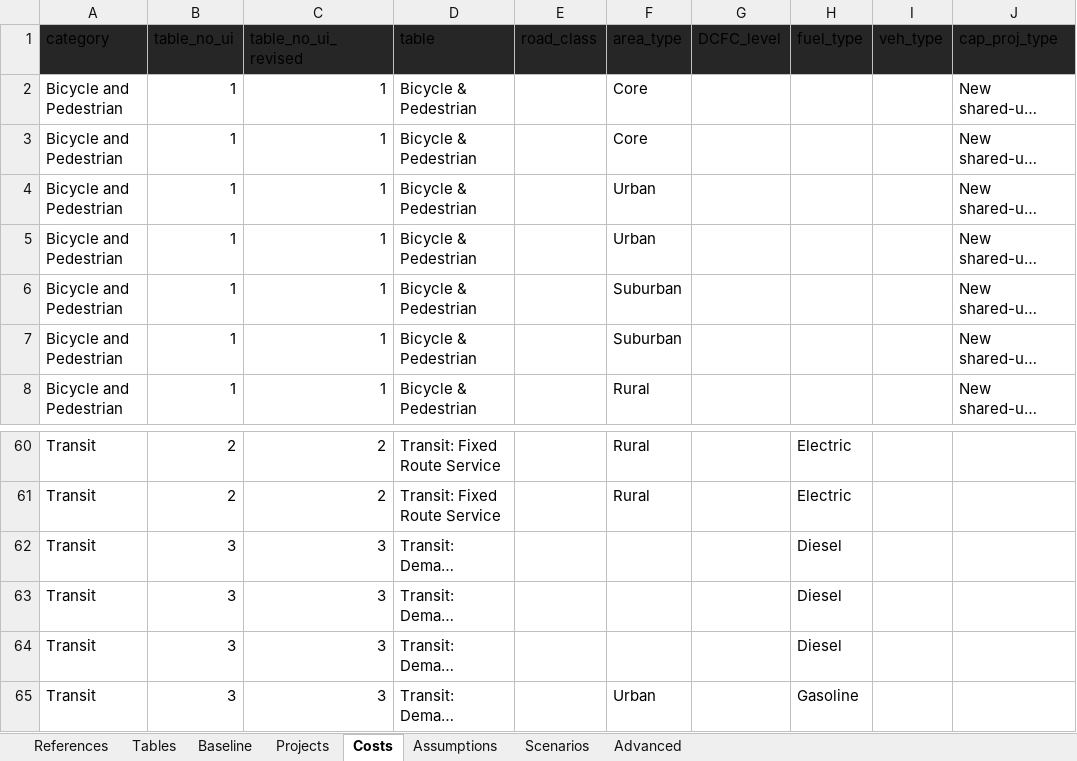
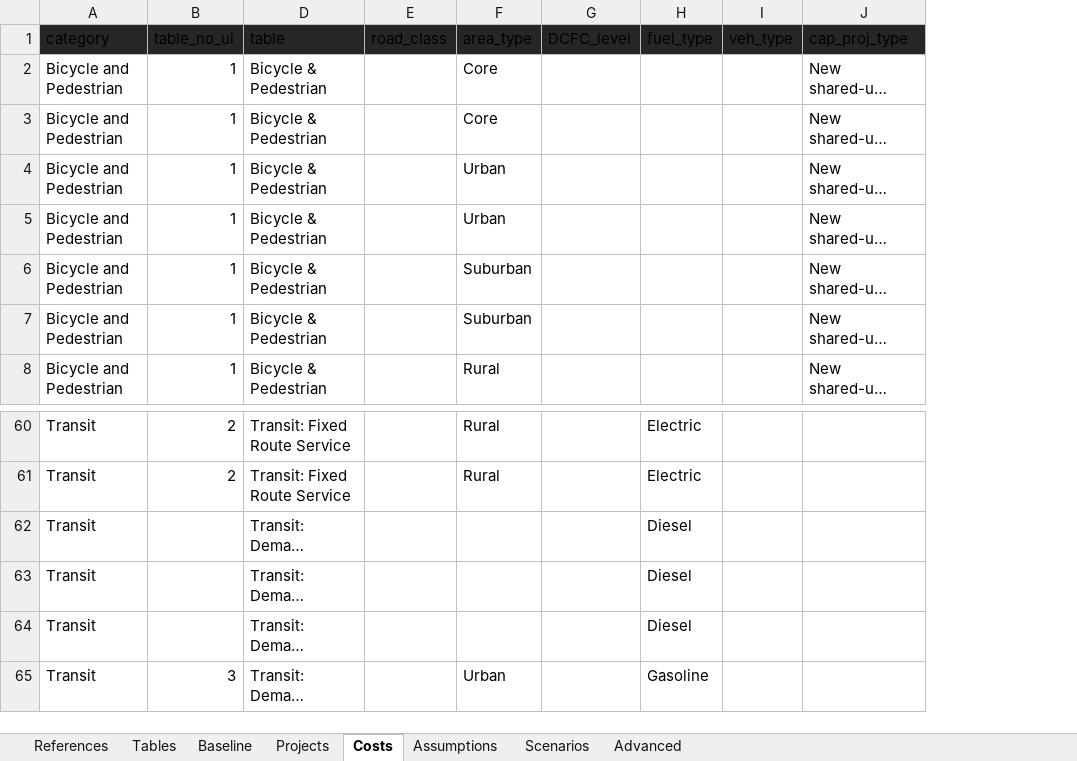
Before and after one commit to camsys/TEACART, an Excel workbook: data/2.User_Inputs.xlsx, sheet Costs, drawn as a sheet; only a part is shown, gaps mark what is left out; long unchanged cells end in …; values as stored, in another font and other column widths than the file's, no borders; table styles not drawn; the diff names each change by its address in the sheet, - before the commit and + after, or states it on an @@ line.

```diff
--- a/data/2.User_Inputs.xlsx (sheet Costs)
+++ b/data/2.User_Inputs.xlsx (sheet Costs)
@@ column C (table_no_ui_revised) hidden, rows 2-8: all 1; rows 60-65: 2 | 2 | 3 | 3 | 3 | 3 @@
-B62:B64 (table_no_ui): 3
+B62:B64 (table_no_ui): (empty)
```
Also changed, not shown: sheet References, 2 other files.
